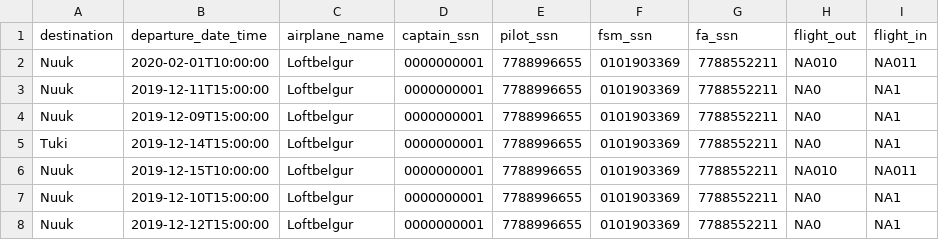
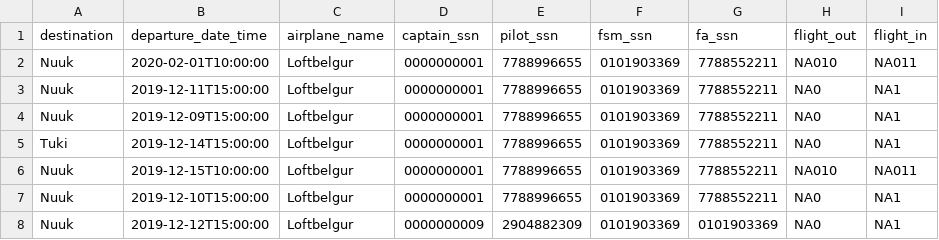
Before and after one commit to evab19/verklegt1, a CSV file: Source/data/voyage.csv, drawn as a sheet; only a part is shown; the diff names each change by its address in the sheet, - before the commit and + after, or states it on an @@ line.

Commit message:
update voyage komið

```diff
--- a/Source/data/voyage.csv
+++ b/Source/data/voyage.csv
-D8 (captain_ssn): 0000000001
+D8 (captain_ssn): 0000000009
-E8 (pilot_ssn): 7788996655
+E8 (pilot_ssn): 2904882309
-G8 (fa_ssn): 7788552211
+G8 (fa_ssn): 0101903369
```
Also changed, not shown: 5 other files.
